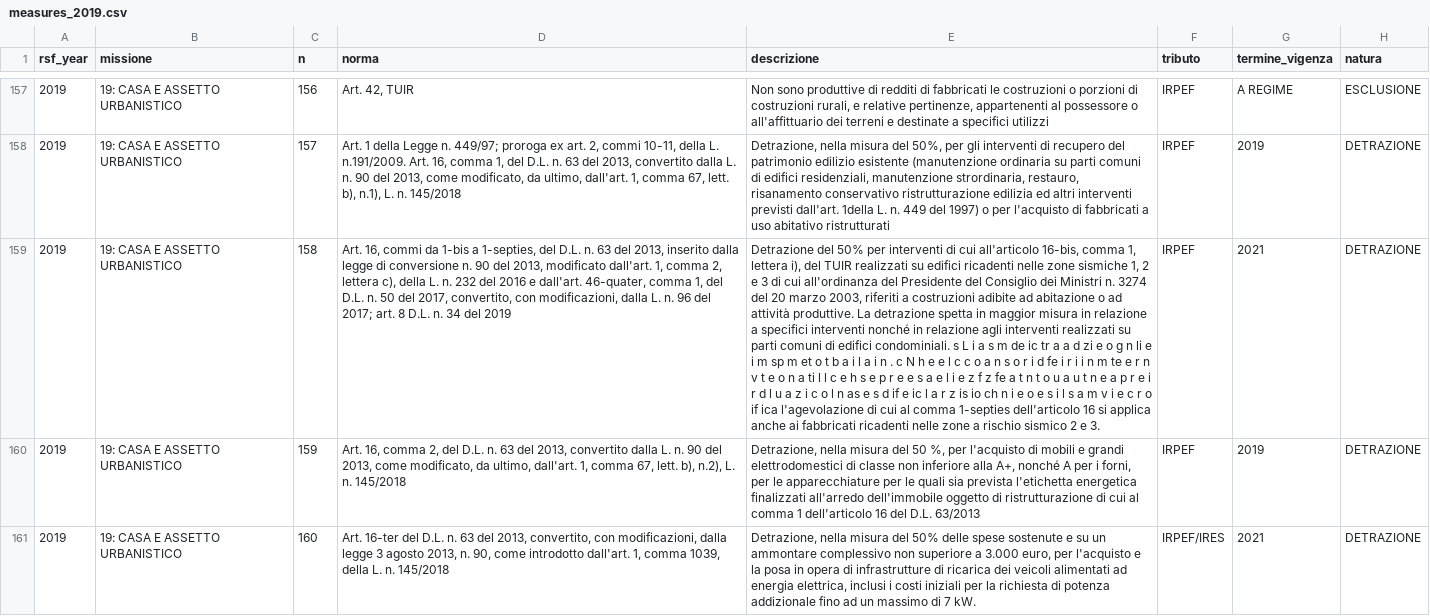
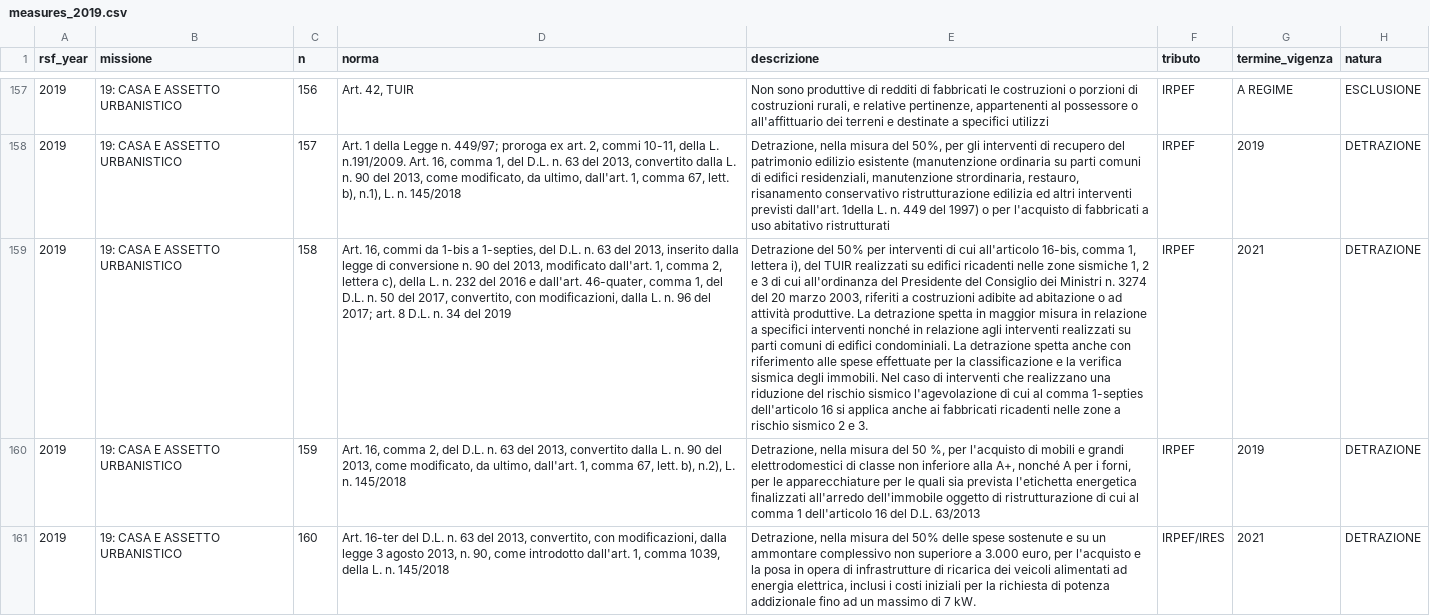
Before and after one commit to gfrt0/spesefiscali, a CSV file: data/processed/measures_2019.csv, drawn as a sheet; only a part is shown, gaps mark what is left out; the diff covers the shown part only; the diff names each change by its address in the sheet, - before the commit and + after, or states it on an @@ line.

```diff
--- a/data/processed/measures_2019.csv
+++ b/data/processed/measures_2019.csv
-E159 (descrizione): …edifici condominiali. s L i a s m de ic tr a a d zi e o g n li e i m sp m et o t b a i l a i n . c N h e e l c c o a n s o r i d fe i r i i n m te e r n v t e o n a ti l l c e h s e p r e e s a e l i e z f z fe a t n t o u a u t n e a p r e i r d l u a z i c o l n as e s d if e ic l a r z is io ch n i e o e s i l s a m v i e c r o if ica l'agevolazione di…
+E159 (descrizione): …edifici condominiali. La detrazione spetta anche con riferimento alle spese effettuate per la classificazione e la verifica sismica degli immobili. Nel caso di interventi che realizzano una riduzione del rischio sismico l'agevolazione di…
```
Also changed, not shown: 12 edited cells elsewhere in this file, data/processed/measures_2018.csv, data/processed/measures_2020.csv, 13 other files.
